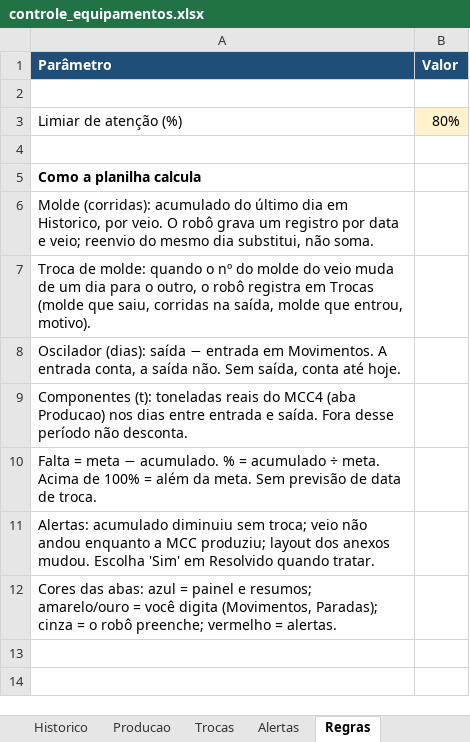
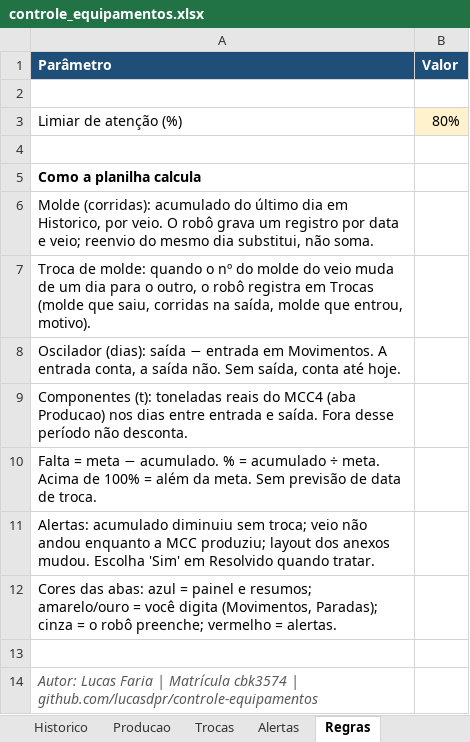
Before and after one commit to lucasdpr/controle-equipamentos, an Excel workbook: controle_equipamentos.xlsx, sheet Regras, drawn as a sheet; values as stored, in another font and other column widths than the file's, no borders; the diff names each change by its address in the sheet, - before the commit and + after, or states it on an @@ line.

```diff
--- a/controle_equipamentos.xlsx (sheet Regras)
+++ b/controle_equipamentos.xlsx (sheet Regras)
+row 13: (empty)
+row 14: Autor: Lucas Faria | Matrícula cbk3574 | github.com/lucasdpr/controle-equipamentos
```
Also changed, not shown: sheet Painel, 4 other files.
